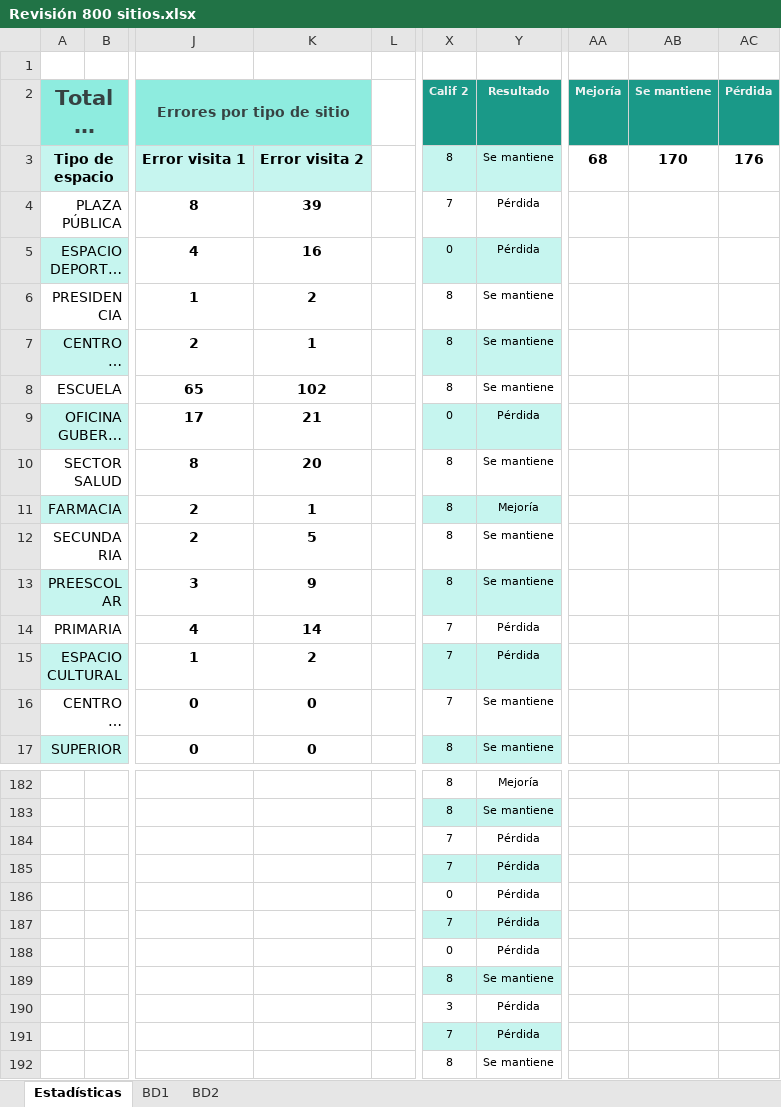
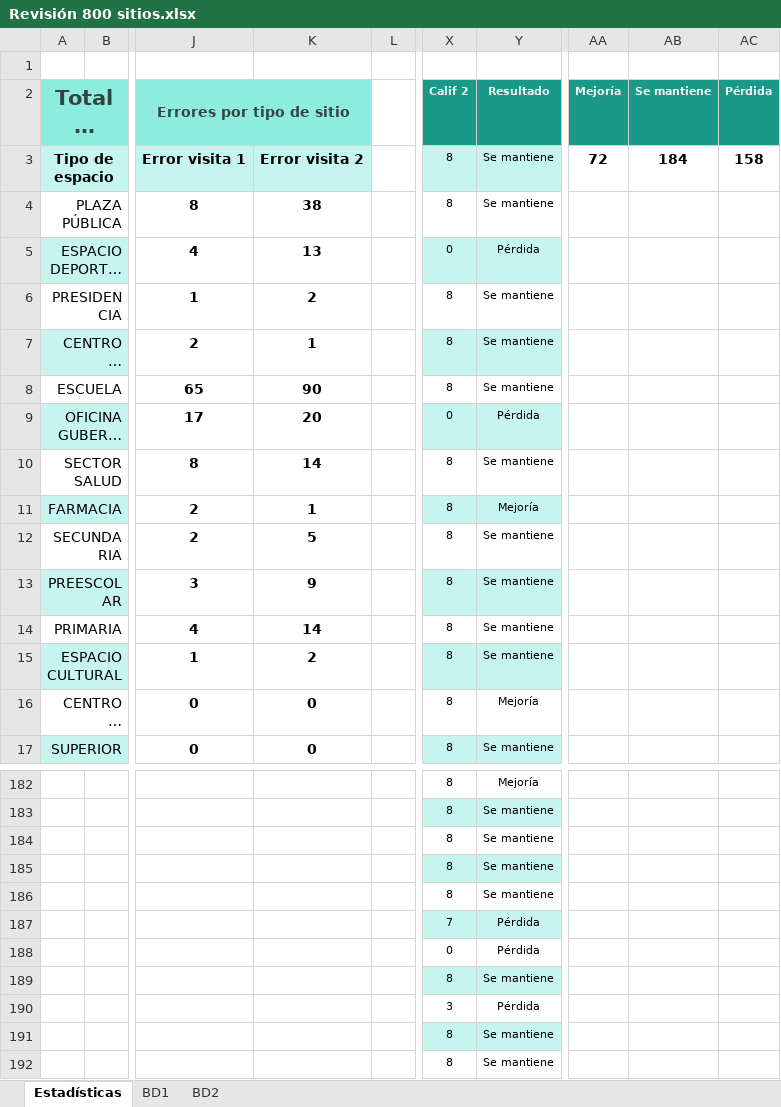
Before and after one commit to NetHome800/Revision800sitiosSOP, an Excel workbook: Revisión 800 sitios.xlsx, sheet Estadísticas, drawn as a sheet; only a part is shown, gaps mark what is left out; long unchanged cells end in …; values as stored, in another font and other column widths than the file's, no borders; charts and pictures and conditional formats not drawn; the diff covers the shown part only; the diff names each change by its address in the sheet, - before the commit and + after, or states it on an @@ line.

```diff
--- a/Revisión 800 sitios.xlsx (sheet Estadísticas)
+++ b/Revisión 800 sitios.xlsx (sheet Estadísticas)
-AA3 (Mejoría): 68
+AA3 (Mejoría): 72
-AB3 (Se mantiene): 170
+AB3 (Se mantiene): 184
-AC3 (Pérdida): 176
+AC3 (Pérdida): 158
-K4: 39
+K4: 38
-X4 (Calif 2): 7
+X4 (Calif 2): 8
-Y4 (Resultado): Pérdida
+Y4 (Resultado): Se mantiene
-K5: 16
+K5: 13
-K8: 102
+K8: 90
-K9: 21
+K9: 20
-K10: 20
+K10: 14
-X14:X16 (Calif 2): 7
+X14:X16 (Calif 2): 8
-Y14:Y15 (Resultado): Pérdida
+Y14:Y15 (Resultado): Se mantiene
-Y16 (Resultado): Se mantiene
+Y16 (Resultado): Mejoría
-X184:X185 (Calif 2): 7
+X184:X185 (Calif 2): 8
-Y184:Y186 (Resultado): Pérdida
+Y184:Y186 (Resultado): Se mantiene
-X186 (Calif 2): 0
+X186 (Calif 2): 8
-X191 (Calif 2): 7
+X191 (Calif 2): 8
-Y191 (Resultado): Pérdida
+Y191 (Resultado): Se mantiene
```
Also changed, not shown: 61 edited cells elsewhere in this sheet, sheet BD2, sheet BD1, formulas that keep their value, hidden cells, charts or pictures.
